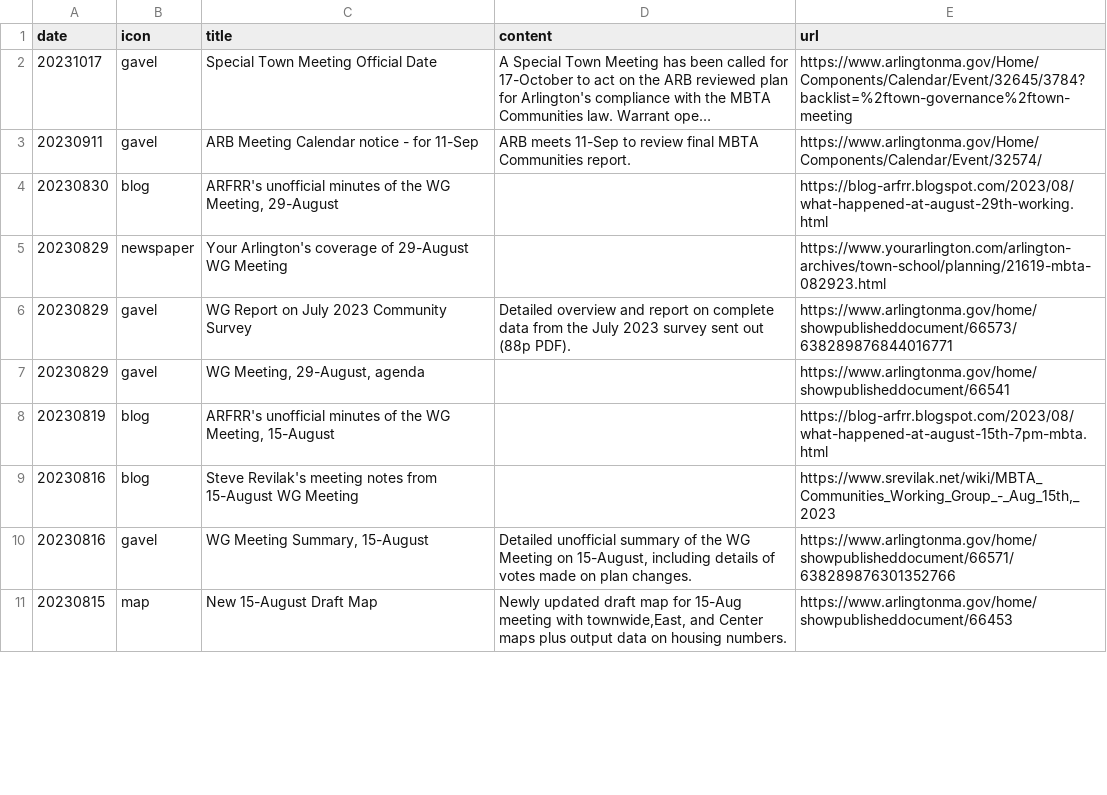
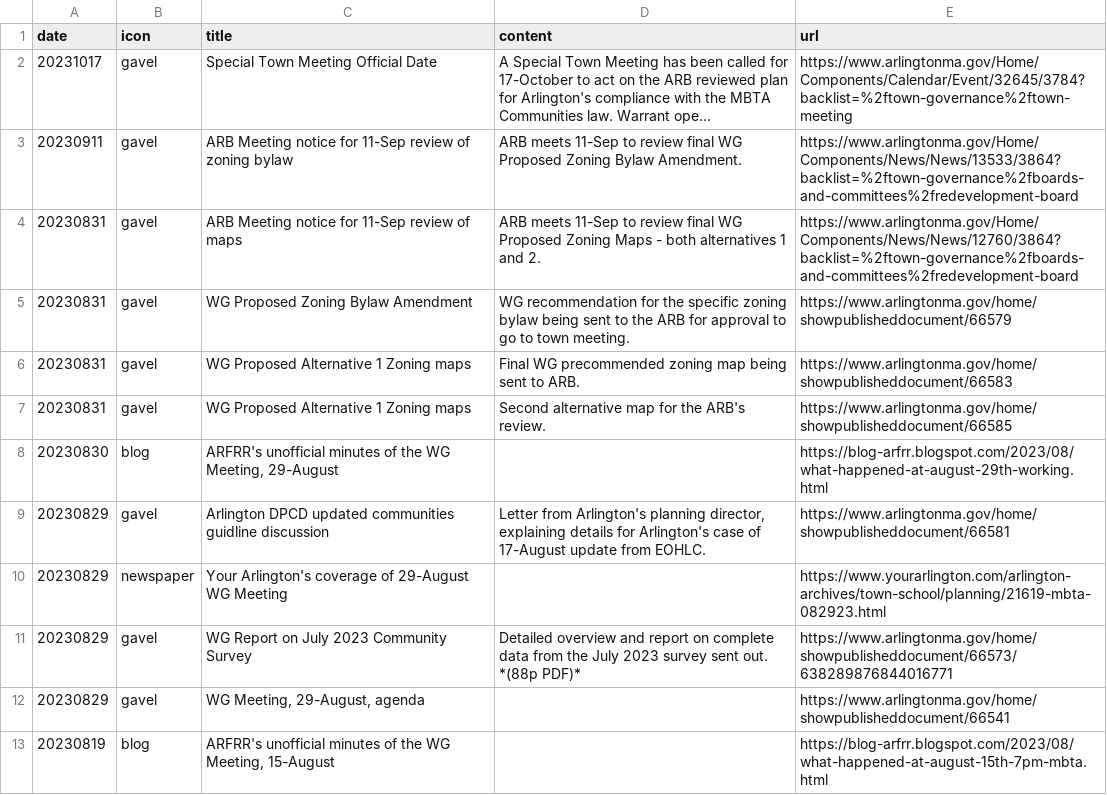
Before and after one commit to ShaneCurcuru/menotomymatters, a CSV file: _data/mbtacommunity.csv, drawn as a sheet; only a part is shown; the shorter side is filled out with more unchanged rows; long unchanged cells end in …; addresses are those after the commit; the diff covers the shown part only; the diff names each change by its address in the sheet, - before the commit and + after, or states it on an @@ line.

Commit message:
Add latest files; tweak some descriptions

```diff
--- a/_data/mbtacommunity.csv
+++ b/_data/mbtacommunity.csv
-C3 (title): ARB Meeting Calendar notice - for 11-Sep
+C3 (title): ARB Meeting notice for 11-Sep review of zoning bylaw
-D3 (content): …review final MBTA Communities report.
+D3 (content): …review final WG Proposed Zoning Bylaw Amendment.
-E3 (url): https://www.arlingtonma.gov/Home/Components/Calendar/Event/32574/
+E3 (url): https://www.arlingtonma.gov/Home/Components/News/News/13533/3864?backlist=%2ftown-governance%2fboards-and-committees%2fredevelopment-board
+row 4: 20230831 | gavel | ARB Meeting notice for 11-Sep review of maps | ARB meets 11-Sep to review final WG Proposed Zoning Maps - both alternatives 1 and 2. | https://www.arlingtonma.gov/Home/Components/News/News/12760/3864?backlist=%2ftown-governance%2fboards-and-committees%2fredevelopment-board
+row 5: 20230831 | gavel | WG Proposed Zoning Bylaw Amendment | WG recommendation for the specific zoning bylaw being sent to the ARB for approval to go to town meeting. | https://www.arlingtonma.gov/home/showpublisheddocument/66579
+row 6: 20230831 | gavel | WG Proposed Alternative 1 Zoning maps | Final WG precommended zoning map being sent to ARB. | https://www.arlingtonma.gov/home/showpublisheddocument/66583
+row 7: 20230831 | gavel | WG Proposed Alternative 1 Zoning maps | Second alternative map for the ARB's review. | https://www.arlingtonma.gov/home/showpublisheddocument/66585
+row 9: 20230829 | gavel | Arlington DPCD updated communities guidline discussion | Letter from Arlington's planning director, explaining details for Arlington's case of 17-August update from EOHLC. | https://www.arlingtonma.gov/home/showpublisheddocument/66581
-D11 (content): …survey sent out (88p PDF).
+D11 (content): …survey sent out. *(88p PDF)*
```
Also changed, not shown: 1 added row and 10 edited cells elsewhere in this file.
